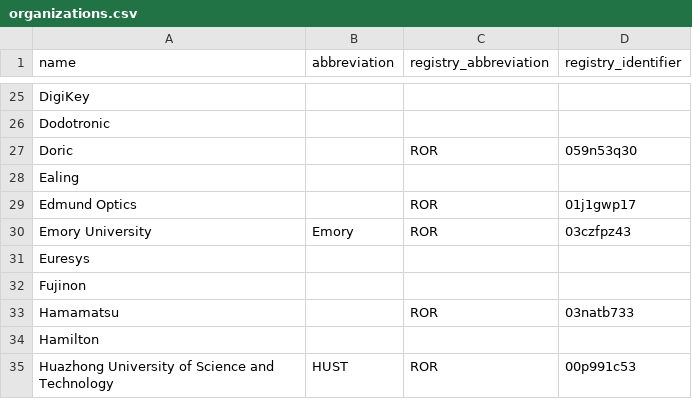
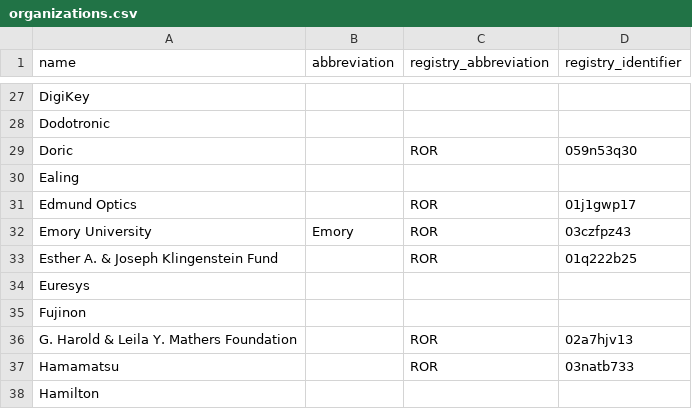
Before and after one commit to AllenNeuralDynamics/aind-data-schema-models, a CSV file: src/aind_data_schema_models/_generators/models/organizations.csv, drawn as a sheet; only a part is shown, gaps mark what is left out; the shorter side is filled out with more unchanged rows; the diff covers the shown part only.

```diff
--- a/src/aind_data_schema_models/_generators/models/organizations.csv
+++ b/src/aind_data_schema_models/_generators/models/organizations.csv
@@ -30,4 +32,6 @@ Edmund Optics,,ROR,01j1gwp17
 Emory University,Emory,ROR,03czfpz43
+Esther A. & Joseph Klingenstein Fund,,ROR,01q222b25
 Euresys,,,
 Fujinon,,,
+G. Harold & Leila Y. Mathers Foundation,,ROR,02a7hjv13
 Hamamatsu,,ROR,03natb733
```
Also changed, not shown: 16 added rows elsewhere in this file, 6 other files.
